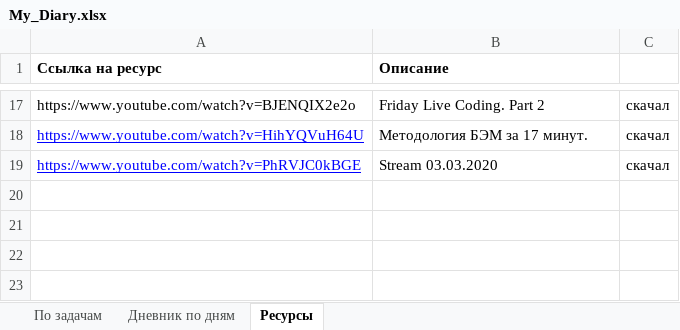
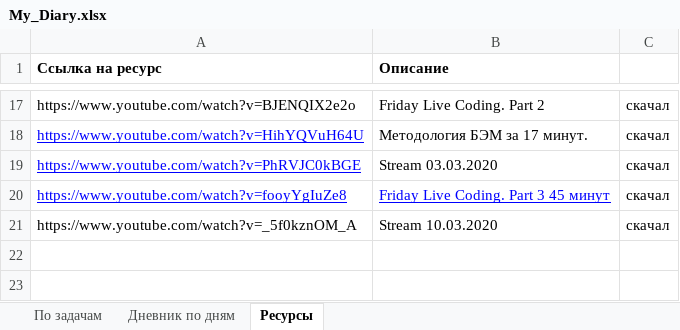
Before and after one commit to AndreiMedvedevSaratov/My_Learning_Diary, an Excel workbook: My_Diary.xlsx, sheet Ресурсы, drawn as a sheet; only a part is shown, gaps mark what is left out; values as stored, in another font and other column widths than the file's, no borders; the diff names each change by its address in the sheet, - before the commit and + after, or states it on an @@ line.

```diff
--- a/My_Diary.xlsx (sheet Ресурсы)
+++ b/My_Diary.xlsx (sheet Ресурсы)
-row 20: (empty)
+row 20: https://www.youtube.com/watch?v=fooyYgIuZe8 | Friday Live Coding. Part 3 45 минут | скачал
-row 21: (empty)
+row 21: https://www.youtube.com/watch?v=_5f0kznOM_A | Stream 10.03.2020 | скачал
```
Also changed, not shown: sheet Дневник по дням, sheet По задачам.
